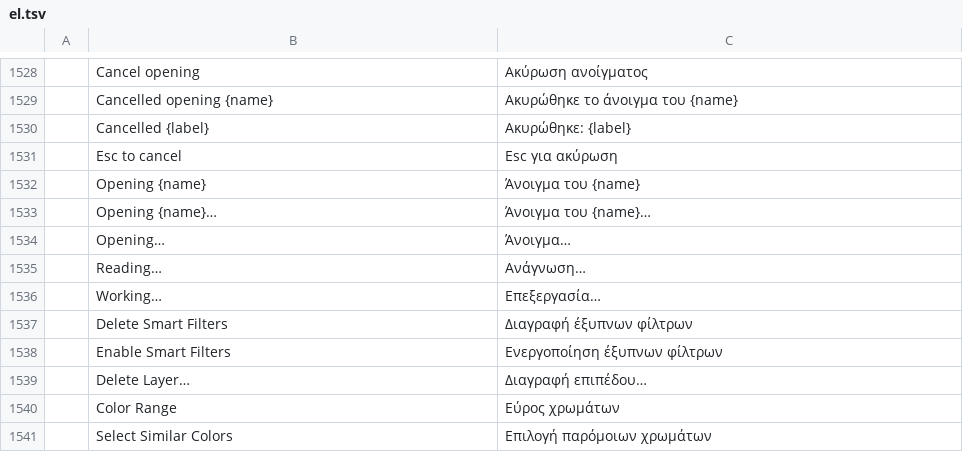
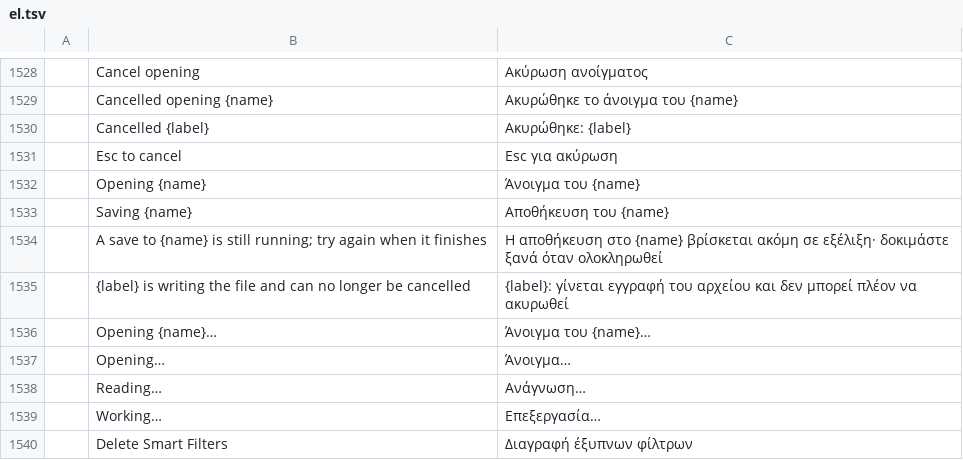
Before and after one commit to jorgerjimenez/United-Editer, a TSV file: photocraft/crates/ui-egui/src/i18n/el.tsv, drawn as a sheet; only a part is shown, gaps mark what is left out; the shorter side is filled out with more unchanged rows; the diff names each change by its address in the sheet, - before the commit and + after, or states it on an @@ line.

```diff
--- a/photocraft/crates/ui-egui/src/i18n/el.tsv
+++ b/photocraft/crates/ui-egui/src/i18n/el.tsv
+row 1533:  | Saving {name} | Αποθήκευση του {name}
+row 1534:  | A save to {name} is still running; try again when it finishes | Η αποθήκευση στο {name} βρίσκεται ακόμη σε εξέλιξη· δοκιμάστε ξανά όταν ολοκληρωθεί
+row 1535:  | {label} is writing the file and can no longer be cancelled | {label}: γίνεται εγγραφή του αρχείου και δεν μπορεί πλέον να ακυρωθεί
```
Also changed, not shown: photocraft/crates/ui-egui/src/i18n/de.tsv, photocraft/crates/ui-egui/src/i18n/ja.tsv, 20 other files.
